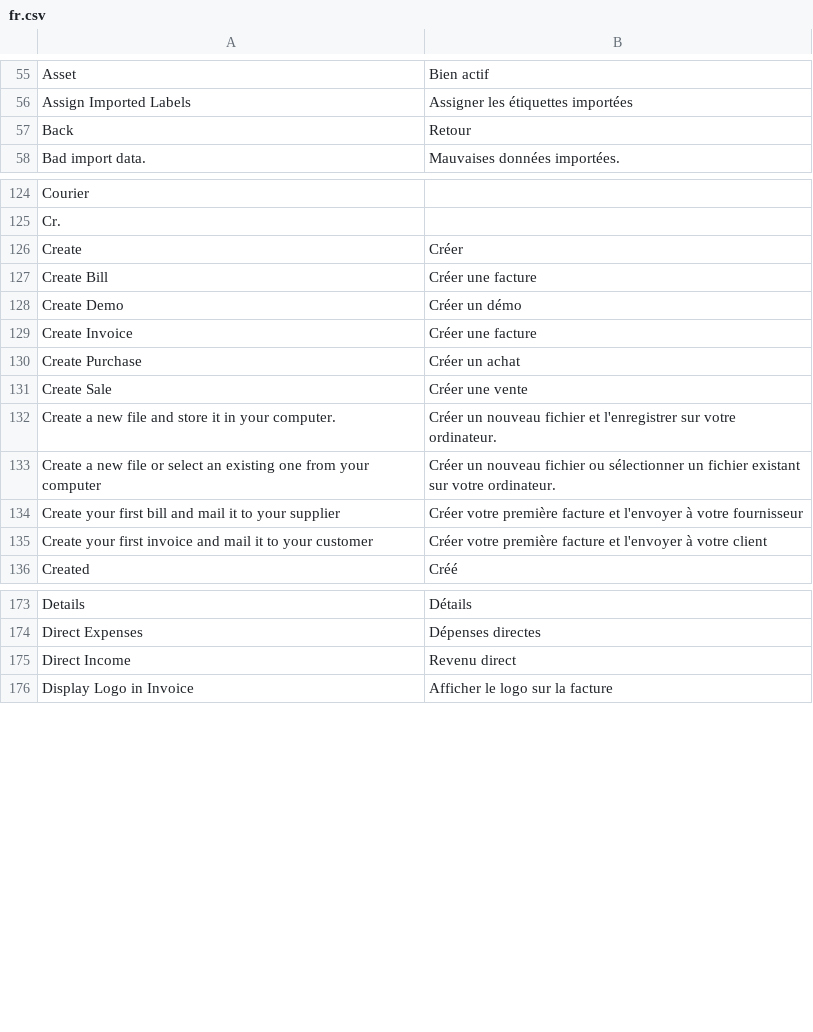
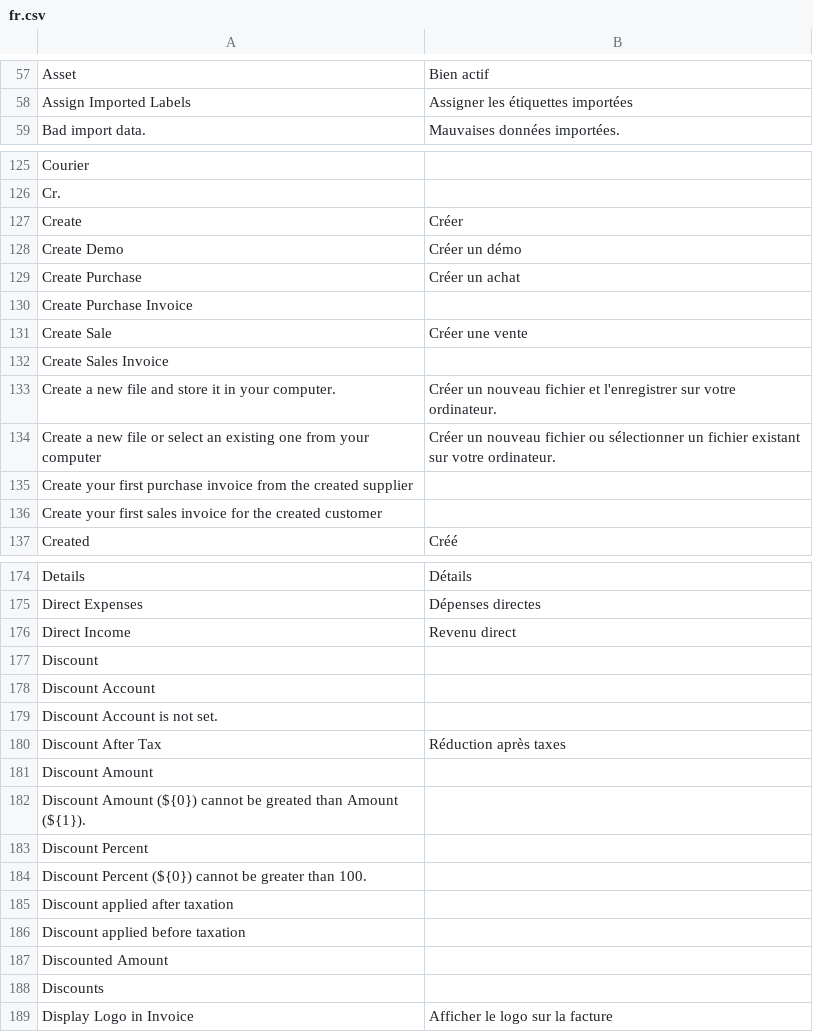
Before and after one commit to goldhorsedev0101/pro-account-books, a CSV file: translations/fr.csv, drawn as a sheet; only a part is shown, gaps mark what is left out; removed rows and columns are numbered as before the commit, all else as after; the diff covers the shown part only; the diff names each change by its address in the sheet, - before the commit and + after, or states it on an @@ line.

Commit message:
incr: regenerate french translations

```diff
--- a/translations/fr.csv
+++ b/translations/fr.csv
-row 57: Back | Retour
-row 127: Create Bill | Créer une facture
-row 129: Create Invoice | Créer une facture
+row 130: Create Purchase Invoice
+row 132: Create Sales Invoice
-row 134: Create your first bill and mail it to your supplier | Créer votre première facture et l'envoyer à votre fournisseur
-row 135: Create your first invoice and mail it to your customer | Créer votre première facture et l'envoyer à votre client
+row 135: Create your first purchase invoice from the created supplier
+row 136: Create your first sales invoice for the created customer
+row 177: Discount
+row 178: Discount Account
+row 179: Discount Account is not set.
@@ row 630 moved to row 180: Discount After Tax @@
+row 181: Discount Amount
+row 182: Discount Amount (${0}) cannot be greated than Amount (${1}).
+row 183: Discount Percent
+row 184: Discount Percent (${0}) cannot be greater than 100.
+row 185: Discount applied after taxation
+row 186: Discount applied before taxation
+row 187: Discounted Amount
+row 188: Discounts
```
Also changed, not shown: 29 added rows, 33 removed rows, 2 moved rows and 1 edited cell elsewhere in this file.
